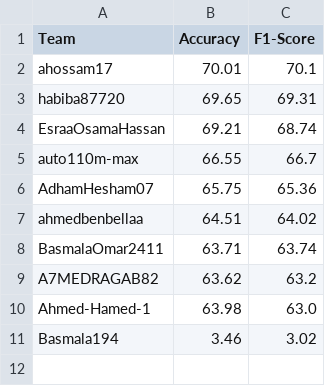
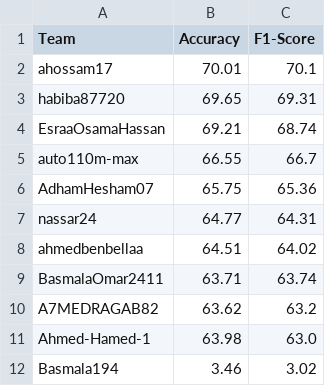
Before and after one commit to Basmala194/CNN4TXT, a CSV file: final_leaderboard.csv, drawn as a sheet; the diff names each change by its address in the sheet, - before the commit and + after, or states it on an @@ line.

```diff
--- a/final_leaderboard.csv
+++ b/final_leaderboard.csv
+row 7: nassar24 | 64.77 | 64.31
```
Also changed, not shown: 1 other file.
